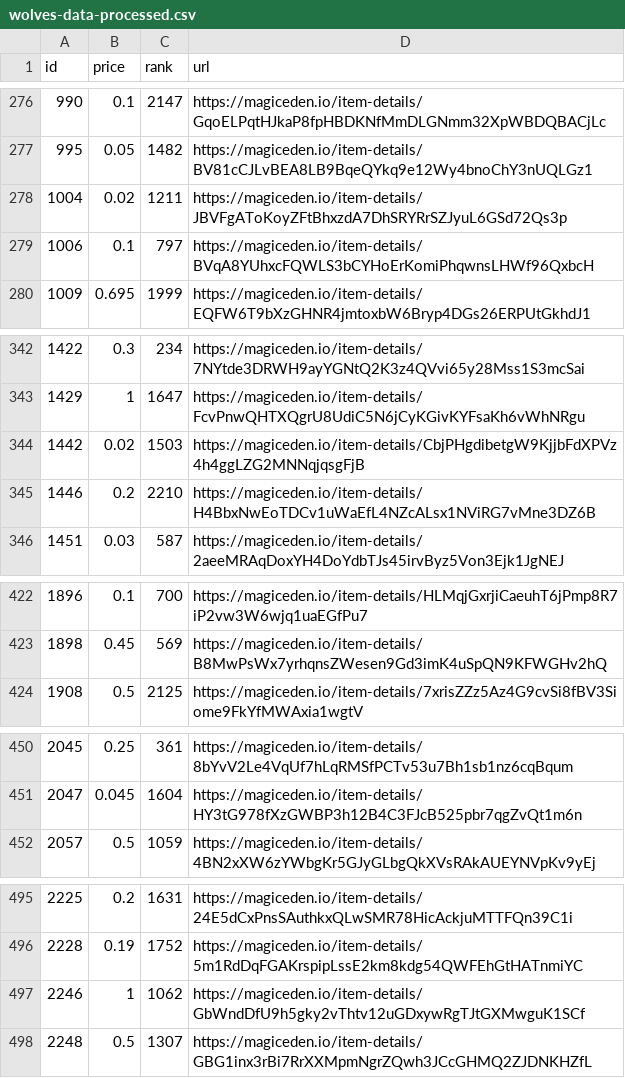
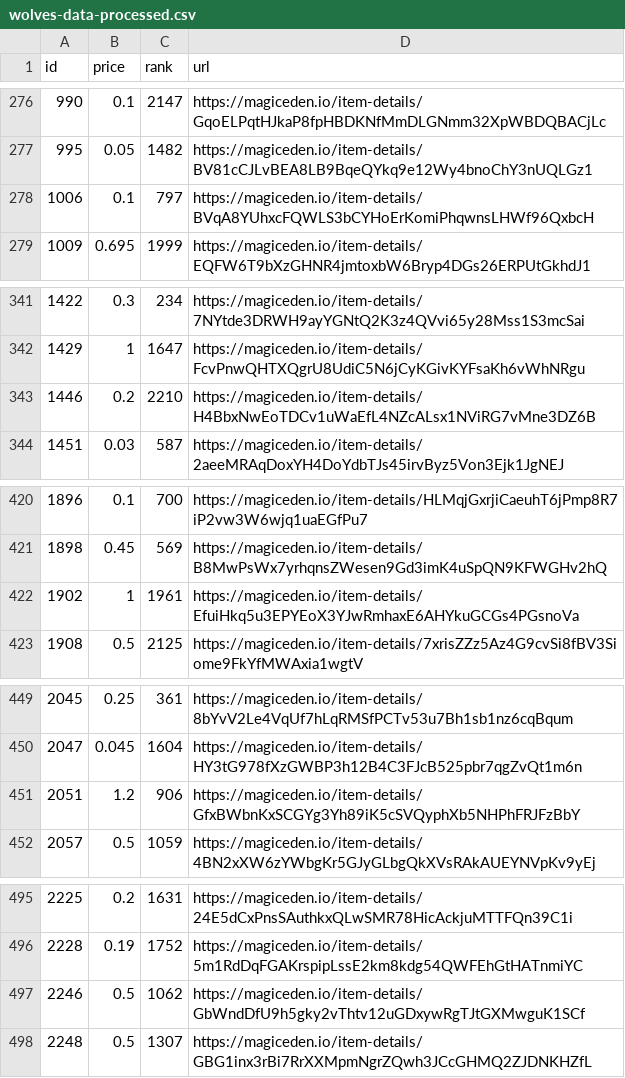
Before and after one commit to braposo/magiceden-wolves-monitor, a CSV file: wolves-data-processed.csv, drawn as a sheet; only a part is shown, gaps mark what is left out.

Commit message:
Flat: latest data (2021-11-09T17:01:16.699Z) {   "date": "2021-11-09T17:01:16.699Z",   "files": [     {       "name": "wolves-data-processed.csv",       "deltaBytes": -3,       "source": "https://api-mainnet.magiceden.io/rpc/getListedNFTsByQuery?q=%7B%22%24match%22%3A%7B%22collectionSymbol%22%3A%22wolves_of_sol_street%22%7D%2C%22%24sort%22%3A%7B%22takerAmount%22%3A1%2C%22createdAt%22%3A-1%7D%7D"     },     {       "name": "wolves-data.json",       "deltaBytes": 43,       "source": "https://api-mainnet.magiceden.io/rpc/getListedNFTsByQuery?q=%7B%22%24match%22%3A%7B%22collectionSymbol%22%3A%22wolves_of_sol_street%22%7D%2C%22%24sort%22%3A%7B%22takerAmount%22%3A1%2C%22createdAt%22%3A-1%7D%7D"     }   ] }

```diff
--- a/wolves-data-processed.csv
+++ b/wolves-data-processed.csv
@@ -277,3 +277,2 @@ id,price,rank,url
 995,0.05,1482,https://magiceden.io/item-details/BV81cCJLvBEA8LB9BqeQYkq9e12Wy4bnoChY3nUQLGz1
-1004,0.02,1211,https://magiceden.io/item-details/JBVFgAToKoyZFtBhxzdA7DhSRYRrSZJyuL6GSd72Qs3p
 1006,0.1,797,https://magiceden.io/item-details/BVqA8YUhxcFQWLS3bCYHoErKomiPhqwnsLHWf96QxbcH
@@ -343,3 +342,2 @@ id,price,rank,url
 1429,1,1647,https://magiceden.io/item-details/FcvPnwQHTXQgrU8UdiC5N6jCyKGivKYFsaKh6vWhNRgu
-1442,0.02,1503,https://magiceden.io/item-details/CbjPHgdibetgW9KjjbFdXPVz4h4ggLZG2MNNqjqsgFjB
 1446,0.2,2210,https://magiceden.io/item-details/H4BbxNwEoTDCv1uWaEfL4NZcALsx1NViRG7vMne3DZ6B
@@ -423,2 +421,3 @@ id,price,rank,url
 1898,0.45,569,https://magiceden.io/item-details/B8MwPsWx7yrhqnsZWesen9Gd3imK4uSpQN9KFWGHv2hQ
+1902,1,1961,https://magiceden.io/item-details/EfuiHkq5u3EPYEoX3YJwRmhaxE6AHYkuGCGs4PGsnoVa
 1908,0.5,2125,https://magiceden.io/item-details/7xrisZZz5Az4G9cvSi8fBV3Siome9FkYfMWAxia1wgtV
@@ -451,2 +450,3 @@ id,price,rank,url
 2047,0.045,1604,https://magiceden.io/item-details/HY3tG978fXzGWBP3h12B4C3FJcB525pbr7qgZvQt1m6n
+2051,1.2,906,https://magiceden.io/item-details/GfxBWbnKxSCGYg3Yh89iK5cSVQyphXb5NHPhFRJFzBbY
 2057,0.5,1059,https://magiceden.io/item-details/4BN2xXW6zYWbgKr5GJyGLbgQkXVsRAkAUEYNVpKv9yEj
@@ -496,3 +496,3 @@ id,price,rank,url
 2228,0.19,1752,https://magiceden.io/item-details/5m1RdDqFGAKrspipLssE2km8kdg54QWFEhGtHATnmiYC
-2246,1,1062,https://magiceden.io/item-details/GbWndDfU9h5gky2vThtv12uGDxywRgTJtGXMwguK1SCf
+2246,0.5,1062,https://magiceden.io/item-details/GbWndDfU9h5gky2vThtv12uGDxywRgTJtGXMwguK1SCf
 2248,0.5,1307,https://magiceden.io/item-details/GBG1inx3rBi7RrXXMpmNgrZQwh3JCcGHMQ2ZJDNKHZfL
```
Also changed, not shown: 1 other file.
